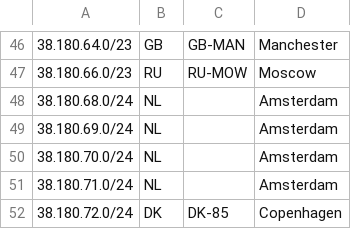
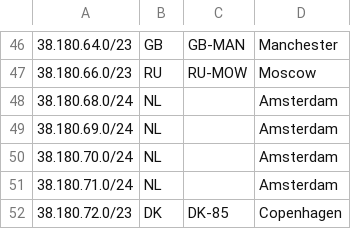
Before and after one commit to 3NT-COM/geofeed, a CSV file: geofeed.csv, drawn as a sheet; only a part is shown, gaps mark what is left out.

Commit message:
-- fixed addition to DK -- really /23

```diff
--- a/geofeed.csv
+++ b/geofeed.csv
@@ -51,2 +51,2 @@
 38.180.71.0/24,NL,,Amsterdam,
-38.180.72.0/24,DK,DK-85,Copenhagen,
+38.180.72.0/23,DK,DK-85,Copenhagen,
```
